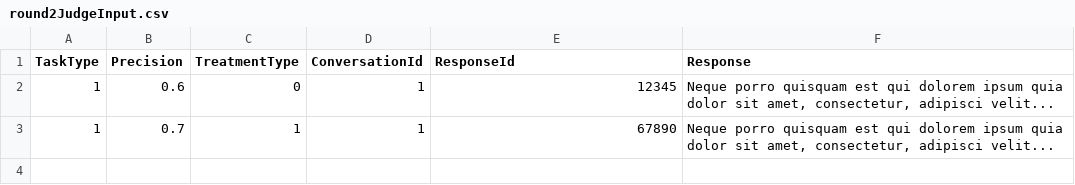
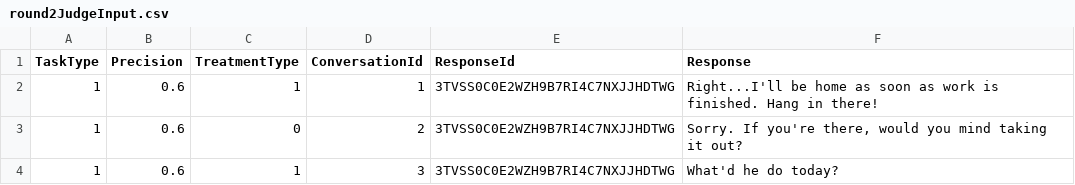
Before and after one commit to jinasuh/EQplant, a CSV file: taskinput/round2JudgeInput.csv, drawn as a sheet.

Commit message:
just checking in round2part1a responses

```diff
--- a/taskinput/round2JudgeInput.csv
+++ b/taskinput/round2JudgeInput.csv
@@ -1,3 +1,4 @@
 TaskType,Precision,TreatmentType,ConversationId,ResponseId,Response
-1,0.6,0,1,12345,"Neque porro quisquam est qui dolorem ipsum quia dolor sit amet, consectetur, adipisci velit..."
-1,0.7,1,1,67890,"Neque porro quisquam est qui dolorem ipsum quia dolor sit amet, consectetur, adipisci velit..."
+1,0.6,1,1,"3TVSS0C0E2WZH9B7RI4C7NXJJHDTWG","Right...I'll be home as soon as work is finished. Hang in there!"
+1,0.6,0,2,"3TVSS0C0E2WZH9B7RI4C7NXJJHDTWG","Sorry. If you're there, would you mind taking it out?"
+1,0.6,1,3,"3TVSS0C0E2WZH9B7RI4C7NXJJHDTWG","What'd he do today?"
```
Also changed, not shown: 1 other file.
